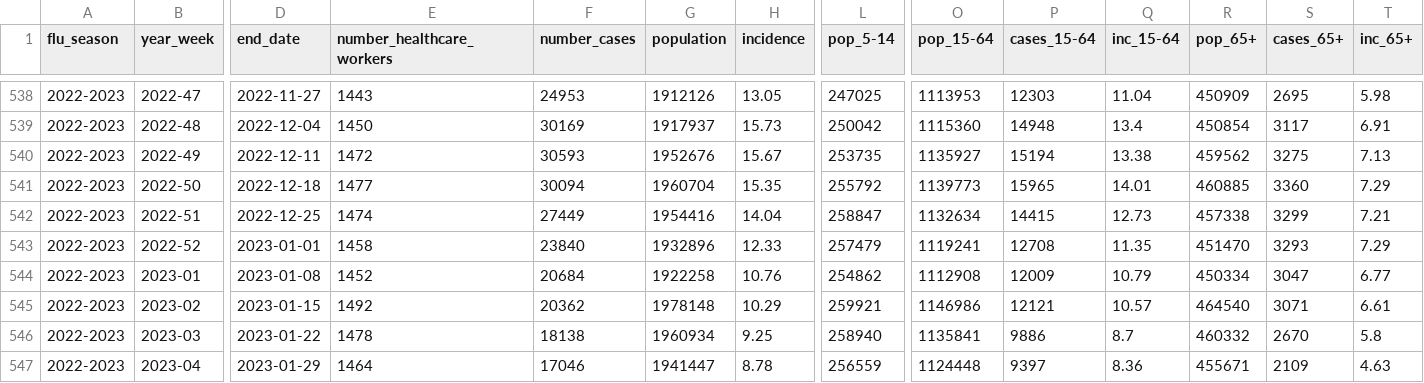
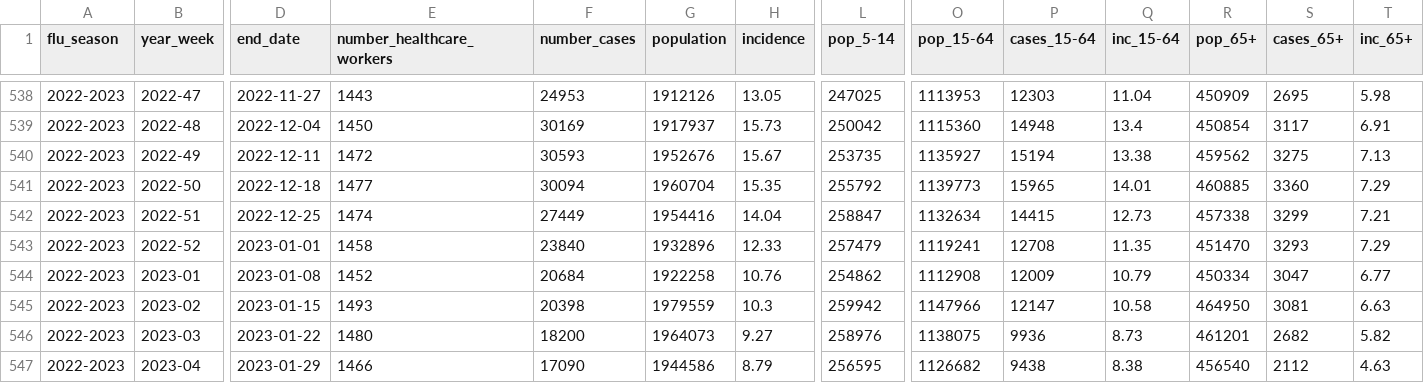
Before and after one commit to unicalportale/dati-epidemiologici, a CSV file: influenza-stagionale/data-aggregated/epidemiological-data/timeseries-national-cases.csv, drawn as a sheet; only a part is shown, gaps mark what is left out; the diff covers the shown part only; the diff names each change by its address in the sheet, - before the commit and + after, or states it on an @@ line.

```diff
--- a/influenza-stagionale/data-aggregated/epidemiological-data/timeseries-national-cases.csv
+++ b/influenza-stagionale/data-aggregated/epidemiological-data/timeseries-national-cases.csv
-E545 (number_healthcare_workers): 1492
+E545 (number_healthcare_workers): 1493
-F545 (number_cases): 20362
+F545 (number_cases): 20398
-G545 (population): 1978148
+G545 (population): 1979559
-H545 (incidence): 10.29
+H545 (incidence): 10.3
-L545 (pop_5-14): 259921
+L545 (pop_5-14): 259942
-O545 (pop_15-64): 1146986
+O545 (pop_15-64): 1147966
-P545 (cases_15-64): 12121
+P545 (cases_15-64): 12147
-Q545 (inc_15-64): 10.57
+Q545 (inc_15-64): 10.58
-R545 (pop_65+): 464540
+R545 (pop_65+): 464950
-S545 (cases_65+): 3071
+S545 (cases_65+): 3081
-T545 (inc_65+): 6.61
+T545 (inc_65+): 6.63
-E546 (number_healthcare_workers): 1478
+E546 (number_healthcare_workers): 1480
-F546 (number_cases): 18138
+F546 (number_cases): 18200
-G546 (population): 1960934
+G546 (population): 1964073
-H546 (incidence): 9.25
+H546 (incidence): 9.27
-L546 (pop_5-14): 258940
+L546 (pop_5-14): 258976
-O546 (pop_15-64): 1135841
+O546 (pop_15-64): 1138075
-P546 (cases_15-64): 9886
+P546 (cases_15-64): 9936
-Q546 (inc_15-64): 8.7
+Q546 (inc_15-64): 8.73
-R546 (pop_65+): 460332
+R546 (pop_65+): 461201
-S546 (cases_65+): 2670
+S546 (cases_65+): 2682
-T546 (inc_65+): 5.8
+T546 (inc_65+): 5.82
-E547 (number_healthcare_workers): 1464
+E547 (number_healthcare_workers): 1466
-F547 (number_cases): 17046
+F547 (number_cases): 17090
-G547 (population): 1941447
+G547 (population): 1944586
-H547 (incidence): 8.78
+H547 (incidence): 8.79
-L547 (pop_5-14): 256559
+L547 (pop_5-14): 256595
-O547 (pop_15-64): 1124448
+O547 (pop_15-64): 1126682
-P547 (cases_15-64): 9397
+P547 (cases_15-64): 9438
-Q547 (inc_15-64): 8.36
+Q547 (inc_15-64): 8.38
-R547 (pop_65+): 455671
+R547 (pop_65+): 456540
-S547 (cases_65+): 2109
+S547 (cases_65+): 2112
```
Also changed, not shown: 1 added row and 146 edited cells elsewhere in this file, influenza-stagionale/data-aggregated/epidemiological-data/timeseries-regional-cases.csv.
